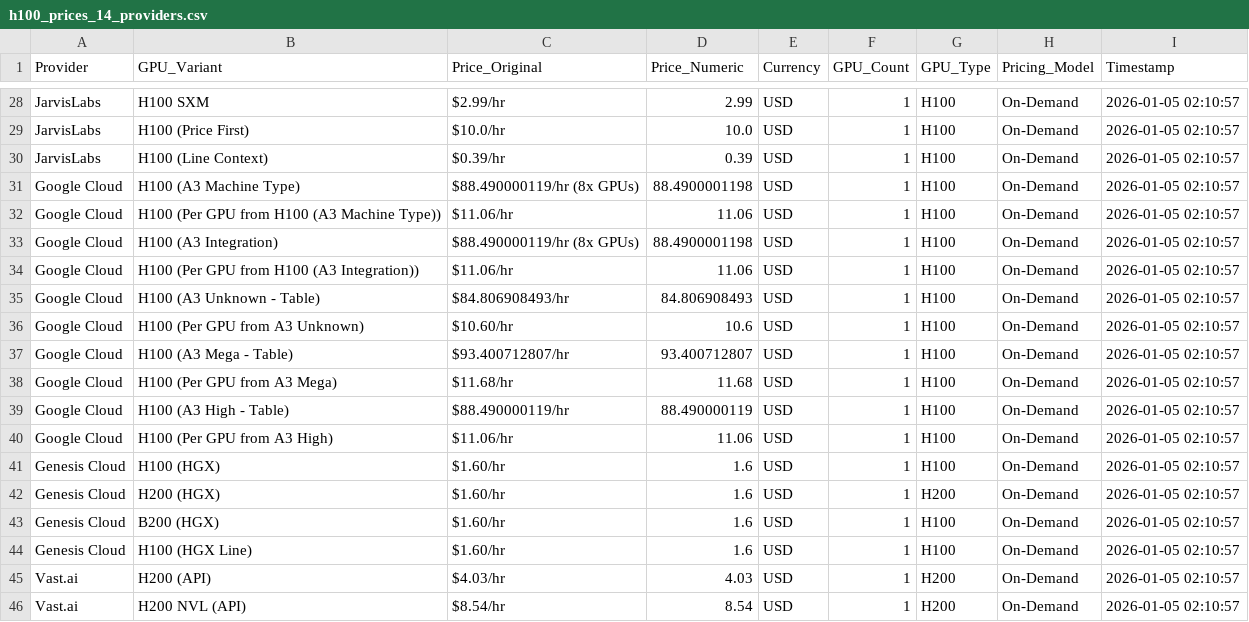
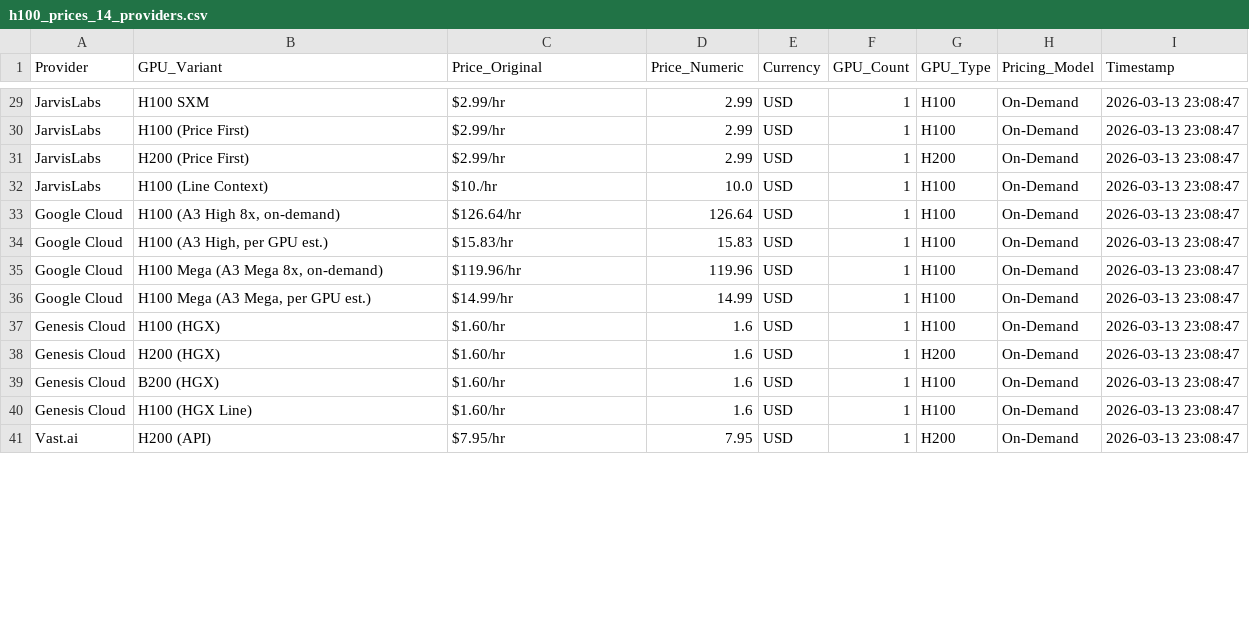
Before and after one commit to 0x0shephard/bot, a CSV file: h100_prices_14_providers.csv, drawn as a sheet; only a part is shown, gaps mark what is left out; removed rows and columns are numbered as before the commit, all else as after; the diff covers the shown part only; the diff names each change by its address in the sheet, - before the commit and + after, or states it on an @@ line.

```diff
--- a/h100_prices_14_providers.csv
+++ b/h100_prices_14_providers.csv
-I29:I30 (Timestamp): 2026-01-05 02:10:57
+I29:I30 (Timestamp): 2026-03-13 23:08:47
-C30 (Price_Original): $10.0/hr
+C30 (Price_Original): $2.99/hr
-D30 (Price_Numeric): 10.0
+D30 (Price_Numeric): 2.99
+row 31: JarvisLabs | H200 (Price First) | $2.99/hr | 2.99 | USD | 1 | H200 | On-Demand | 2026-03-13 23:08:47
-C32 (Price_Original): $0.39/hr
+C32 (Price_Original): $10./hr
-D32 (Price_Numeric): 0.39
+D32 (Price_Numeric): 10.0
-I32 (Timestamp): 2026-01-05 02:10:57
+I32 (Timestamp): 2026-03-13 23:08:47
-row 31: Google Cloud | H100 (A3 Machine Type) | $88.490000119/hr (8x GPUs) | 88.4900001198 | USD | 1 | H100 | On-Demand | 2026-01-05 02:10:57
-B33 (GPU_Variant): H100 (Per GPU from H100 (A3 Machine Type))
+B33 (GPU_Variant): H100 (A3 High 8x, on-demand)
-C33 (Price_Original): $11.06/hr
+C33 (Price_Original): $126.64/hr
-D33 (Price_Numeric): 11.06
+D33 (Price_Numeric): 126.64
-I33 (Timestamp): 2026-01-05 02:10:57
+I33 (Timestamp): 2026-03-13 23:08:47
-row 33: Google Cloud | H100 (A3 Integration) | $88.490000119/hr (8x GPUs) | 88.4900001198 | USD | 1 | H100 | On-Demand | 2026-01-05 02:10:57
-B34 (GPU_Variant): H100 (Per GPU from H100 (A3 Integration))
+B34 (GPU_Variant): H100 (A3 High, per GPU est.)
-C34 (Price_Original): $11.06/hr
+C34 (Price_Original): $15.83/hr
-D34 (Price_Numeric): 11.06
+D34 (Price_Numeric): 15.83
-I34 (Timestamp): 2026-01-05 02:10:57
+I34 (Timestamp): 2026-03-13 23:08:47
-row 35: Google Cloud | H100 (A3 Unknown - Table) | $84.806908493/hr | 84.806908493 | USD | 1 | H100 | On-Demand | 2026-01-05 02:10:57
-row 36: Google Cloud | H100 (Per GPU from A3 Unknown) | $10.60/hr | 10.6 | USD | 1 | H100 | On-Demand | 2026-01-05 02:10:57
-row 37: Google Cloud | H100 (A3 Mega - Table) | $93.400712807/hr | 93.400712807 | USD | 1 | H100 | On-Demand | 2026-01-05 02:10:57
-B35 (GPU_Variant): H100 (Per GPU from A3 Mega)
+B35 (GPU_Variant): H100 Mega (A3 Mega 8x, on-demand)
-C35 (Price_Original): $11.68/hr
+C35 (Price_Original): $119.96/hr
-D35 (Price_Numeric): 11.68
+D35 (Price_Numeric): 119.96
-I35 (Timestamp): 2026-01-05 02:10:57
+I35 (Timestamp): 2026-03-13 23:08:47
-row 39: Google Cloud | H100 (A3 High - Table) | $88.490000119/hr | 88.490000119 | USD | 1 | H100 | On-Demand | 2026-01-05 02:10:57
-B36 (GPU_Variant): H100 (Per GPU from A3 High)
+B36 (GPU_Variant): H100 Mega (A3 Mega, per GPU est.)
-C36 (Price_Original): $11.06/hr
+C36 (Price_Original): $14.99/hr
-D36 (Price_Numeric): 11.06
+D36 (Price_Numeric): 14.99
-I36:I41 (Timestamp): 2026-01-05 02:10:57
+I36:I41 (Timestamp): 2026-03-13 23:08:47
-C41 (Price_Original): $4.03/hr
+C41 (Price_Original): $7.95/hr
-D41 (Price_Numeric): 4.03
+D41 (Price_Numeric): 7.95
-row 46: Vast.ai | H200 NVL (API) | $8.54/hr | 8.54 | USD | 1 | H200 | On-Demand | 2026-01-05 02:10:57
```
Also changed, not shown: 3 added rows and 50 edited cells elsewhere in this file, gpu_index_history.csv, gpu_prices_normalized.csv, 14 other files.
